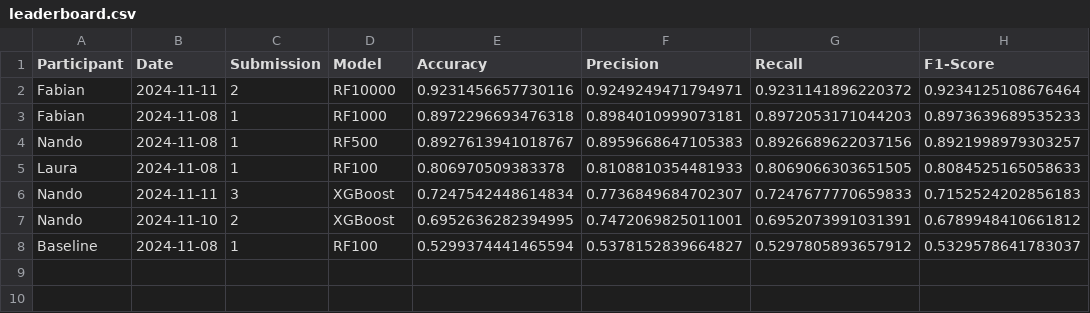
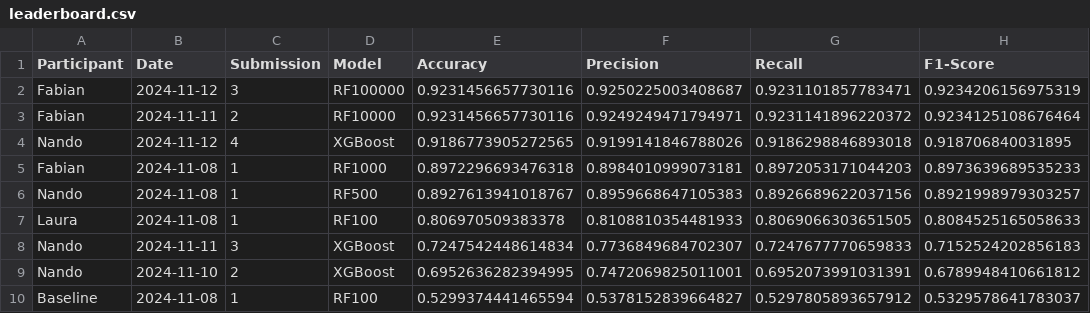
Before and after one commit to Doctorado-UDP/data-mining-2024, a CSV file: prediction_challenge/leaderboard.csv, drawn as a sheet.

Commit message:
Update leaderboard.csv

```diff
--- a/prediction_challenge/leaderboard.csv
+++ b/prediction_challenge/leaderboard.csv
@@ -1,3 +1,5 @@
 Participant,Date,Submission,Model,Accuracy,Precision,Recall,F1-Score
+Fabian,2024-11-12,3,RF100000,0.9231456657730116,0.9250225003408687,0.9231101857783471,0.9234206156975319
 Fabian,2024-11-11,2,RF10000,0.9231456657730116,0.9249249471794971,0.9231141896220372,0.9234125108676464
+Nando,2024-11-12,4,XGBoost,0.9186773905272565,0.9199141846788026,0.9186298846893018,0.918706840031895
 Fabian,2024-11-08,1,RF1000,0.8972296693476318,0.8984010999073181,0.8972053171044203,0.8973639689535233
```
